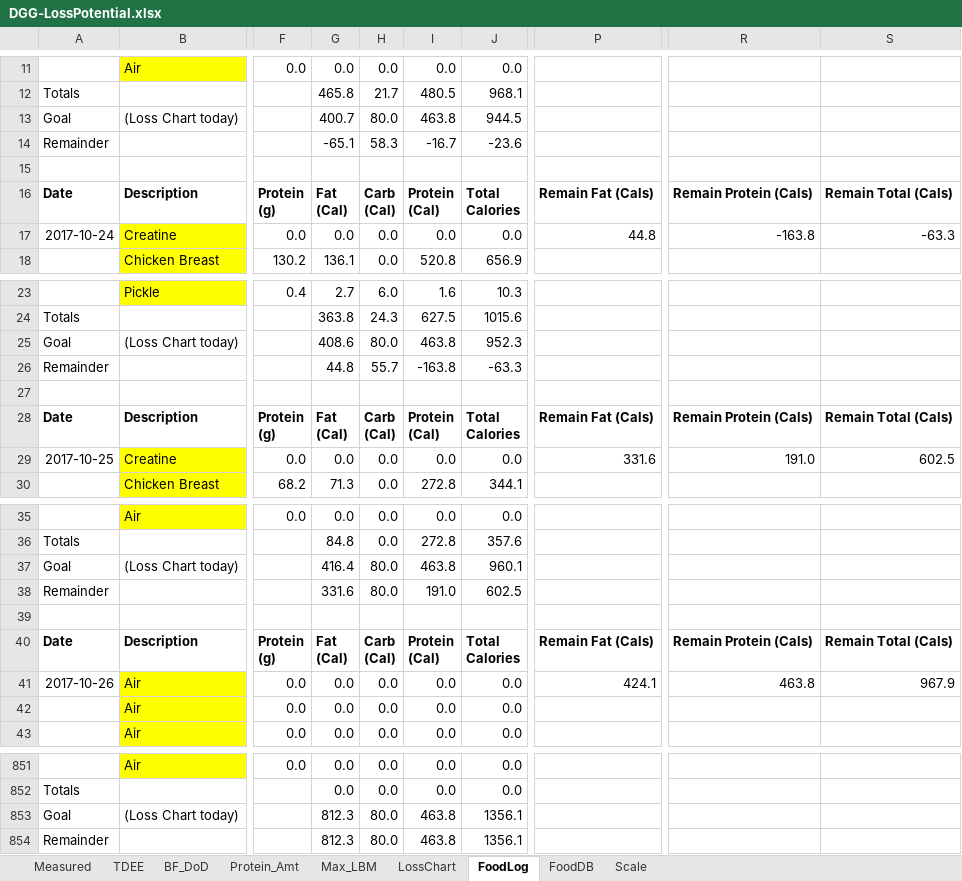
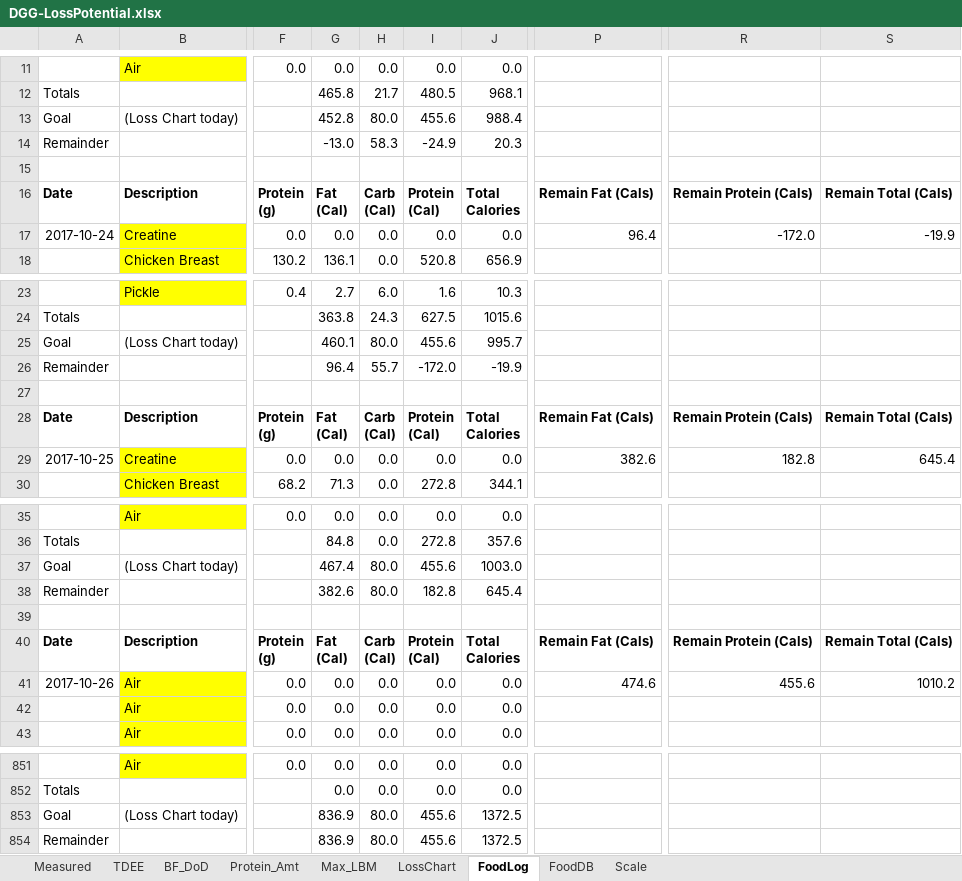
Before and after one commit to OpenKeto/KetoStuff, an Excel workbook: Calculators/Spreadsheet Calculators/DGG-LossPotential.xlsx, sheet FoodLog, drawn as a sheet; only a part is shown, gaps mark what is left out; values as stored, in another font and other column widths than the file's, no borders; the diff covers the shown part only; the diff names each change by its address in the sheet, - before the commit and + after, or states it on an @@ line.

```diff
--- a/Calculators/Spreadsheet Calculators/DGG-LossPotential.xlsx (sheet FoodLog)
+++ b/Calculators/Spreadsheet Calculators/DGG-LossPotential.xlsx (sheet FoodLog)
-G13: 400.7
+G13: 452.8
-I13: 463.8
+I13: 455.6
-J13: 944.5
+J13: 988.4
-G14: -65.1
+G14: -13.0
-I14: -16.7
+I14: -24.9
-J14: -23.6
+J14: 20.3
-P17: 44.8
+P17: 96.4
-R17: -163.8
+R17: -172.0
-S17: -63.3
+S17: -19.9
-G25: 408.6
+G25: 460.1
-I25: 463.8
+I25: 455.6
-J25: 952.3
+J25: 995.7
-G26: 44.8
+G26: 96.4
-I26: -163.8
+I26: -172.0
-J26: -63.3
+J26: -19.9
-P29: 331.6
+P29: 382.6
-R29: 191.0
+R29: 182.8
-S29: 602.5
+S29: 645.4
-G37: 416.4
+G37: 467.4
-I37: 463.8
+I37: 455.6
-J37: 960.1
+J37: 1003.0
-G38: 331.6
+G38: 382.6
-I38: 191.0
+I38: 182.8
-J38: 602.5
+J38: 645.4
-P41: 424.1
+P41: 474.6
-R41: 463.8
+R41: 455.6
-S41: 967.9
+S41: 1010.2
-G853:G854: 812.3
+G853:G854: 836.9
-I853:I854: 463.8
+I853:I854: 455.6
-J853:J854: 1356.1
+J853:J854: 1372.5
```
Also changed, not shown: 606 edited cells elsewhere in this sheet, sheet LossChart, sheet BF_DoD, sheet TDEE, sheet Max_LBM, sheet Measured, sheet Protein_Amt.
